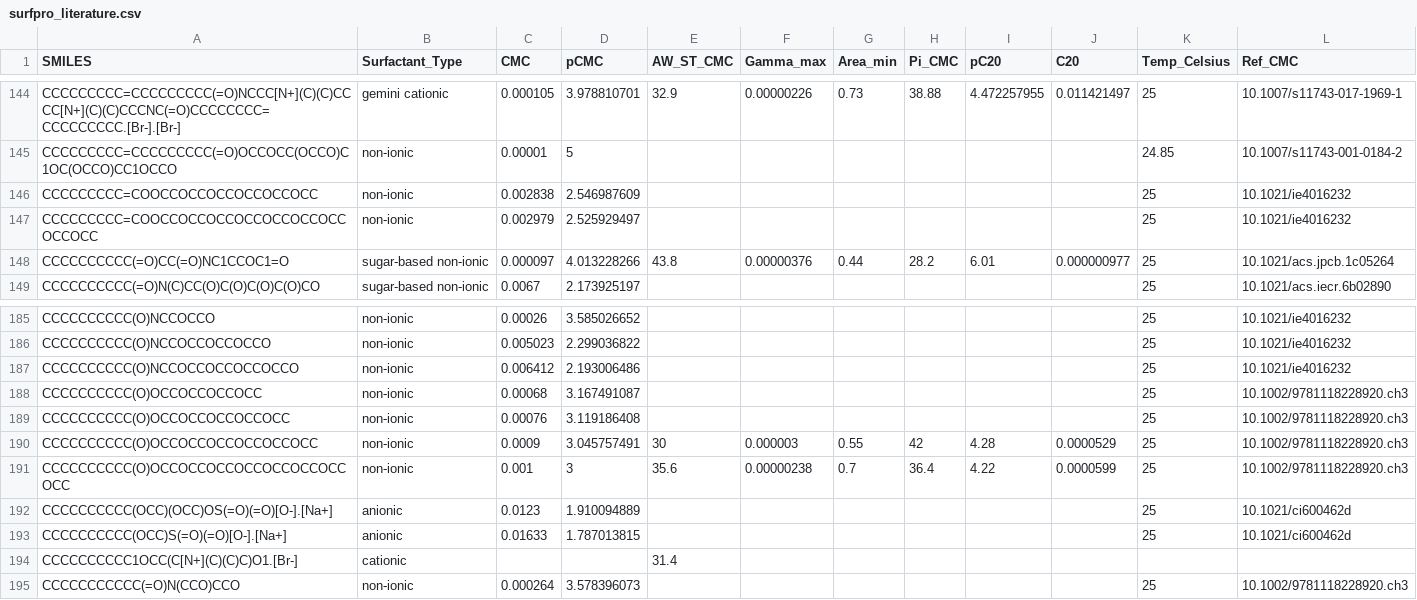
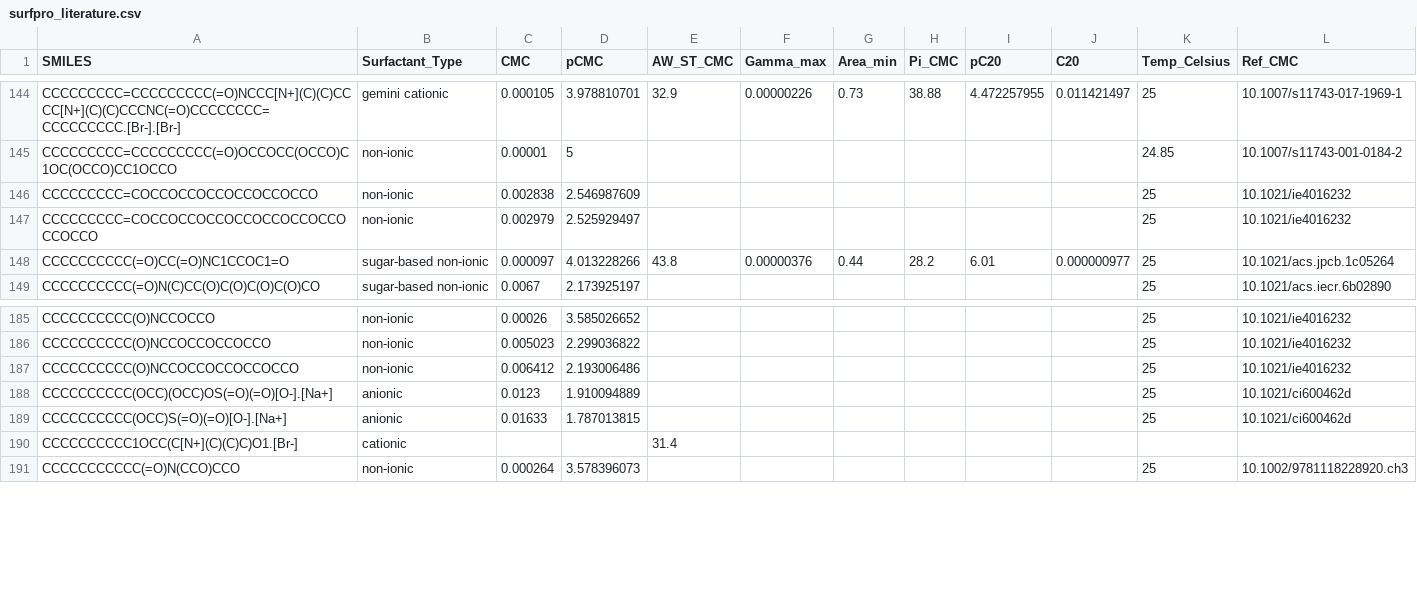
Before and after one commit to BigChemistry-RobotLab/SurfPro, a CSV file: data/surfpro_literature.csv, drawn as a sheet; only a part is shown, gaps mark what is left out; rows hold the shown columns only; the diff covers the shown part only; the diff names each change by its address in the sheet, - before the commit and + after, or states it on an @@ line.

Commit message:
fix 4 more nonionic structures from Rosen2012 by merging duplicate after fix

```diff
--- a/data/surfpro_literature.csv
+++ b/data/surfpro_literature.csv
-A146 (SMILES): CCCCCCCCC=COOCCOCCOCCOCCOCCOCC
+A146 (SMILES): CCCCCCCCC=COCCOCCOCCOCCOCCOCCO
-A147 (SMILES): CCCCCCCCC=COOCCOCCOCCOCCOCCOCCOCCOCCOCC
+A147 (SMILES): CCCCCCCCC=COCCOCCOCCOCCOCCOCCOCCOCCOCCO
-row 188: CCCCCCCCCC(O)OCCOCCOCCOCC | non-ionic | 0.00068 | 3.167491087 |  |  |  |  |  |  | 25 | 10.1002/9781118228920.ch3
-row 189: CCCCCCCCCC(O)OCCOCCOCCOCCOCC | non-ionic | 0.00076 | 3.119186408 |  |  |  |  |  |  | 25 | 10.1002/9781118228920.ch3
-row 190: CCCCCCCCCC(O)OCCOCCOCCOCCOCCOCC | non-ionic | 0.0009 | 3.045757491 | 30 | 0.000003 | 0.55 | 42 | 4.28 | 0.0000529 | 25 | 10.1002/9781118228920.ch3
-row 191: CCCCCCCCCC(O)OCCOCCOCCOCCOCCOCCOCCOCC | non-ionic | 0.001 | 3 | 35.6 | 0.00000238 | 0.7 | 36.4 | 4.22 | 0.0000599 | 25 | 10.1002/9781118228920.ch3
```
Also changed, not shown: 43 edited cells elsewhere in this file.
